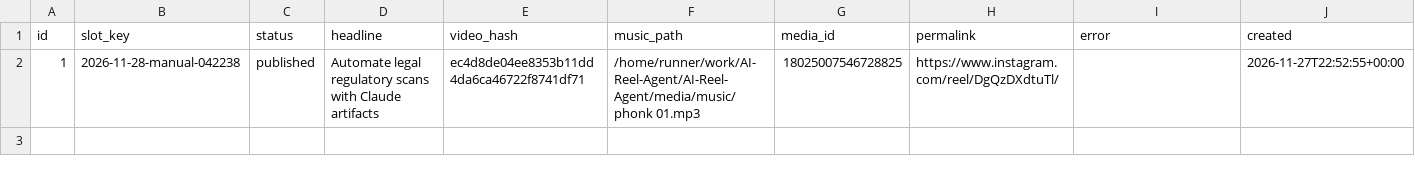
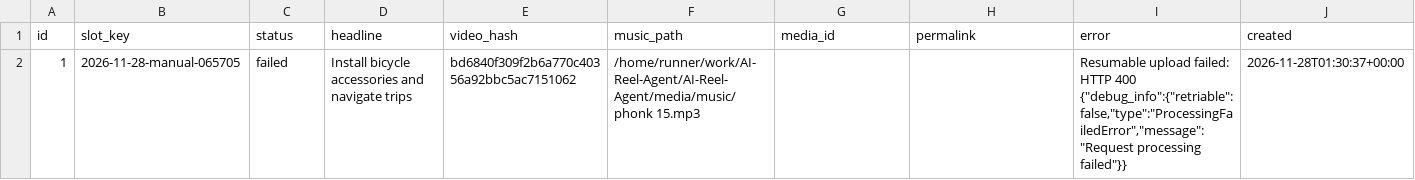
Before and after one commit to harshwardhansharma7005-crypto/AI-Reel-Agent, a CSV file: history/publication_history.csv, drawn as a sheet; only a part is shown; the diff covers the shown part only; the diff names each change by its address in the sheet, - before the commit and + after, or states it on an @@ line.

Commit message:
Update publication history [skip ci]

```diff
--- a/history/publication_history.csv
+++ b/history/publication_history.csv
-B2 (slot_key): 2026-11-28-manual-042238
+B2 (slot_key): 2026-11-28-manual-065705
-C2 (status): published
+C2 (status): failed
-D2 (headline): Automate legal regulatory scans with Claude artifacts
+D2 (headline): Install bicycle accessories and navigate trips
-E2 (video_hash): ec4d8de04ee8353b11dd4da6ca46722f8741df71
+E2 (video_hash): bd6840f309f2b6a770c40356a92bbc5ac7151062
-F2 (music_path): /home/runner/work/AI-Reel-Agent/AI-Reel-Agent/media/music/phonk 01.mp3
+F2 (music_path): /home/runner/work/AI-Reel-Agent/AI-Reel-Agent/media/music/phonk 15.mp3
-G2 (media_id): 18025007546728825
+G2 (media_id): (empty)
-H2 (permalink): https://www.instagram.com/reel/DgQzDXdtuTl/
+H2 (permalink): (empty)
-I2 (error): (empty)
+I2 (error): Resumable upload failed: HTTP 400 {"debug_info":{"retriable":false,"type":"ProcessingFailedError","message":"Request processing failed"}}
-J2 (created): 2026-11-27T22:52:55+00:00
+J2 (created): 2026-11-28T01:30:37+00:00
```
Also changed, not shown: 1 edited cell elsewhere in this file.
